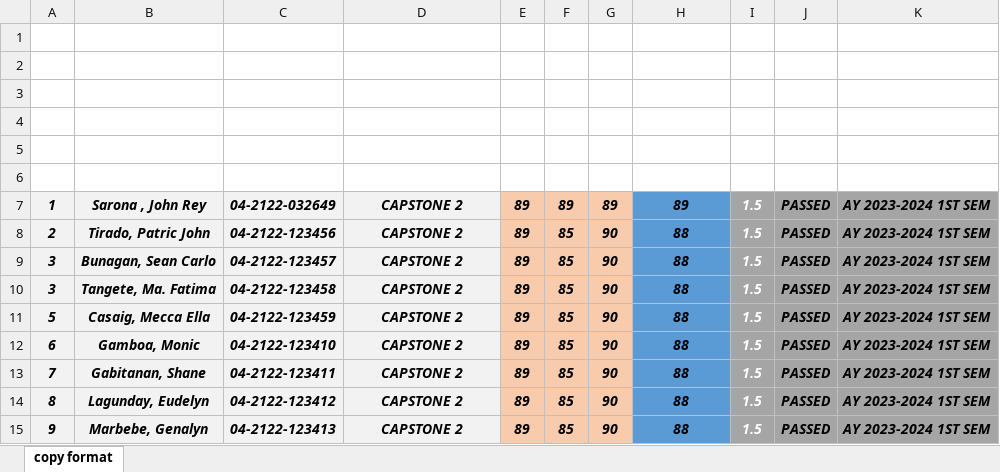
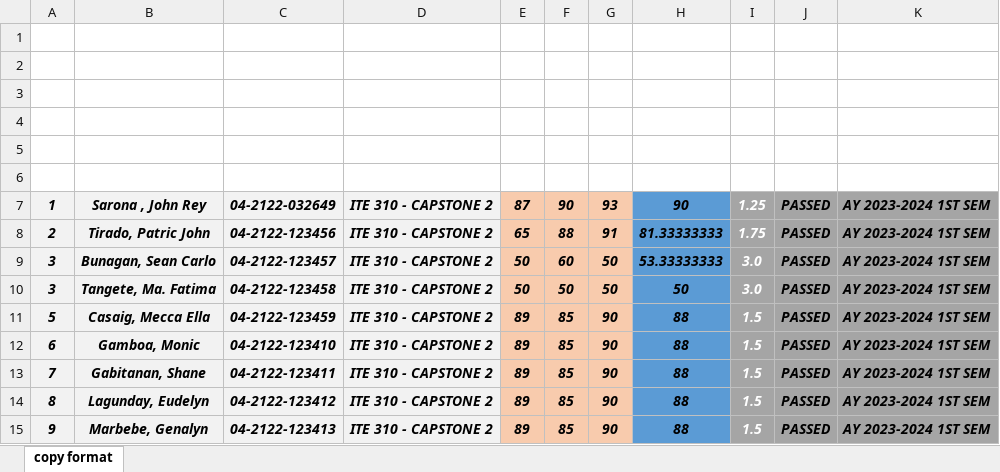
Before and after one commit to Jackdev31/CAPSTONE2, an Excel workbook: uploads/amo ni ang format.xlsx, sheet copy format, drawn as a sheet; values as stored, in another font and other column widths than the file's, no borders; charts and pictures not drawn; the diff names each change by its address in the sheet, - before the commit and + after, or states it on an @@ line.

```diff
--- a/uploads/amo ni ang format.xlsx (sheet copy format)
+++ b/uploads/amo ni ang format.xlsx (sheet copy format)
-D7:D15: CAPSTONE 2
+D7:D15: ITE 310 - CAPSTONE 2
-E7: 89
+E7: 87
-F7: 89
+F7: 90
-G7: 89
+G7: 93
-H7: 89
+H7: 90
-I7: 1.5
+I7: 1.25
-E8: 89
+E8: 65
-F8: 85
+F8: 88
-G8: 90
+G8: 91
-H8: 88
+H8: 81.33333333
-I8: 1.5
+I8: 1.75
-E9:E10: 89
+E9:E10: 50
-F9: 85
+F9: 60
-G9:G10: 90
+G9:G10: 50
-H9: 88
+H9: 53.33333333
-I9:I10: 1.5
+I9:I10: 3.0
-F10: 85
+F10: 50
-H10: 88
+H10: 50
```
Also changed, not shown: formulas that keep their value, charts or pictures, 34 other files.
